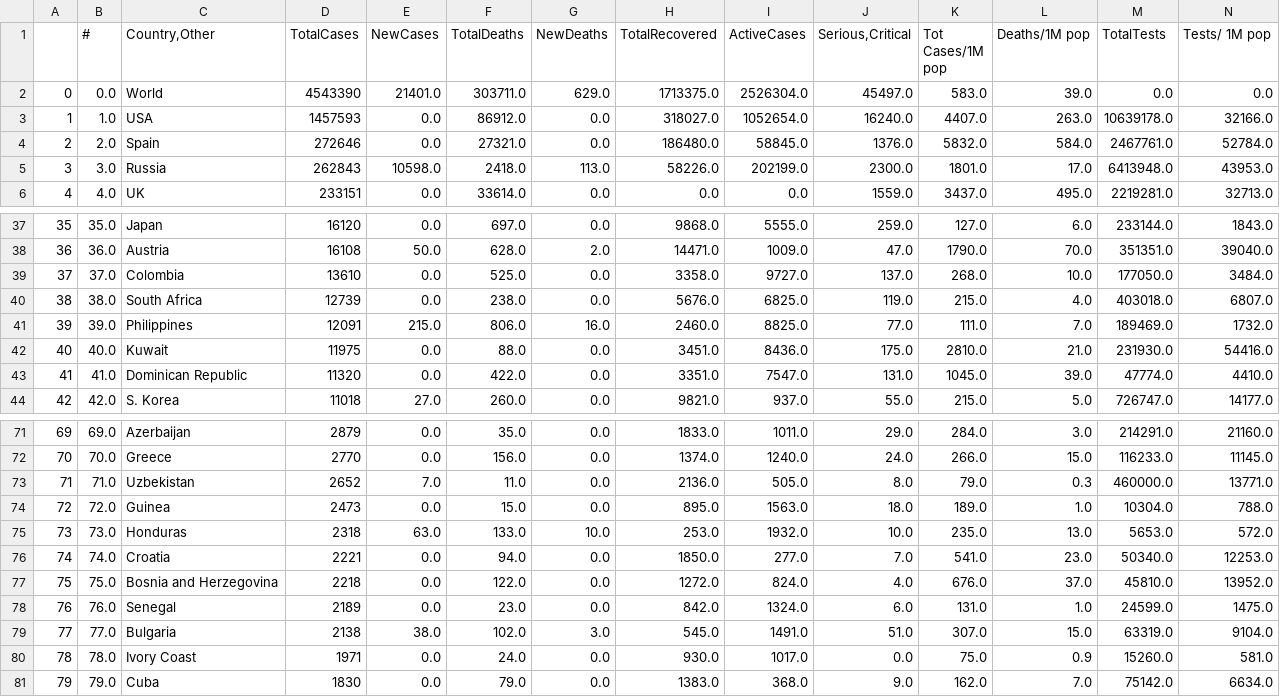
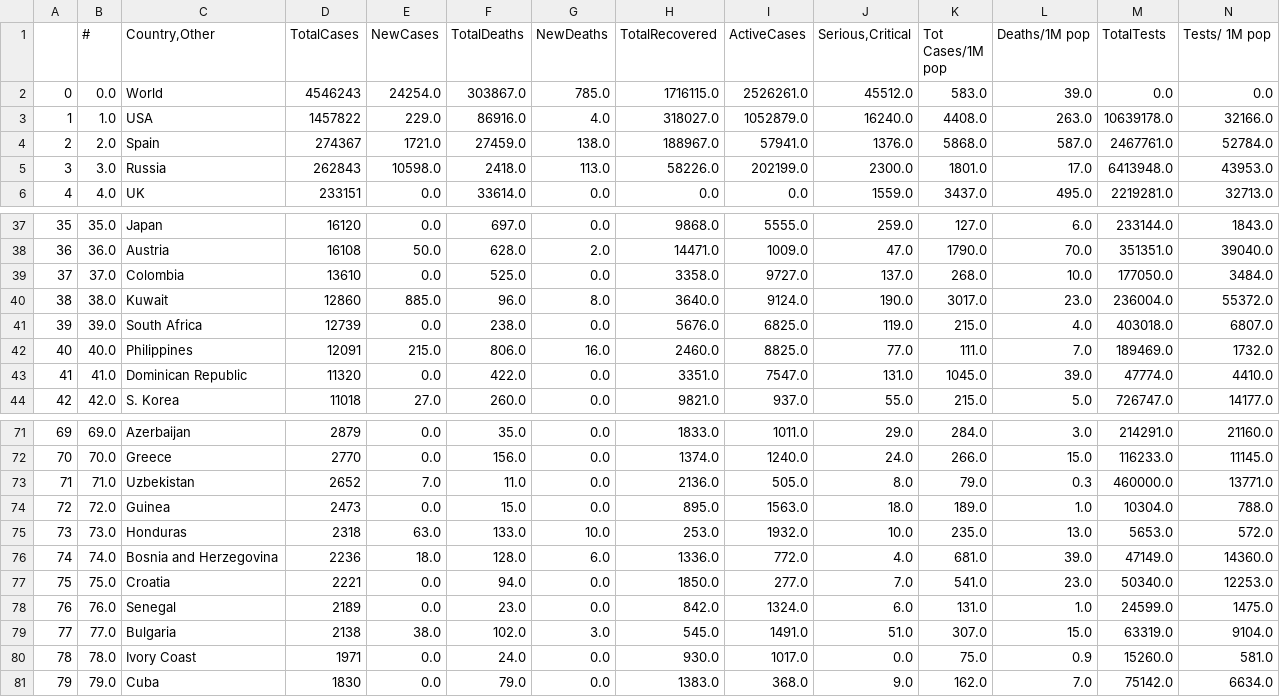
Before and after one commit to kevorkkeheian/DataScience, a CSV file: datasets/worldmeter_now.csv, drawn as a sheet; only a part is shown, gaps mark what is left out; removed rows and columns are numbered as before the commit, all else as after; rows hold the shown columns only; the diff covers the shown part only; the diff names each change by its address in the sheet, - before the commit and + after, or states it on an @@ line.

```diff
--- a/datasets/worldmeter_now.csv
+++ b/datasets/worldmeter_now.csv
-D2 (TotalCases): 4543390
+D2 (TotalCases): 4546243
-E2 (NewCases): 21401.0
+E2 (NewCases): 24254.0
-F2 (TotalDeaths): 303711.0
+F2 (TotalDeaths): 303867.0
-G2 (NewDeaths): 629.0
+G2 (NewDeaths): 785.0
-H2 (TotalRecovered): 1713375.0
+H2 (TotalRecovered): 1716115.0
-I2 (ActiveCases): 2526304.0
+I2 (ActiveCases): 2526261.0
-J2 (Serious,Critical): 45497.0
+J2 (Serious,Critical): 45512.0
-D3 (TotalCases): 1457593
+D3 (TotalCases): 1457822
-E3 (NewCases): 0.0
+E3 (NewCases): 229.0
-F3 (TotalDeaths): 86912.0
+F3 (TotalDeaths): 86916.0
-G3 (NewDeaths): 0.0
+G3 (NewDeaths): 4.0
-I3 (ActiveCases): 1052654.0
+I3 (ActiveCases): 1052879.0
-K3 (Tot Cases/1M pop): 4407.0
+K3 (Tot Cases/1M pop): 4408.0
-D4 (TotalCases): 272646
+D4 (TotalCases): 274367
-E4 (NewCases): 0.0
+E4 (NewCases): 1721.0
-F4 (TotalDeaths): 27321.0
+F4 (TotalDeaths): 27459.0
-G4 (NewDeaths): 0.0
+G4 (NewDeaths): 138.0
-H4 (TotalRecovered): 186480.0
+H4 (TotalRecovered): 188967.0
-I4 (ActiveCases): 58845.0
+I4 (ActiveCases): 57941.0
-K4 (Tot Cases/1M pop): 5832.0
+K4 (Tot Cases/1M pop): 5868.0
-L4 (Deaths/1M pop): 584.0
+L4 (Deaths/1M pop): 587.0
+row 40: 38 | 38.0 | Kuwait | 12860 | 885.0 | 96.0 | 8.0 | 3640.0 | 9124.0 | 190.0 | 3017.0 | 23.0 | 236004.0 | 55372.0
-A41: 38
+A41: 39
-B41 (#): 38.0
+B41 (#): 39.0
-A42: 39
+A42: 40
-B42 (#): 39.0
+B42 (#): 40.0
-row 42: 40 | 40.0 | Kuwait | 11975 | 0.0 | 88.0 | 0.0 | 3451.0 | 8436.0 | 175.0 | 2810.0 | 21.0 | 231930.0 | 54416.0
+row 76: 74 | 74.0 | Bosnia and Herzegovina | 2236 | 18.0 | 128.0 | 6.0 | 1336.0 | 772.0 | 4.0 | 681.0 | 39.0 | 47149.0 | 14360.0
-A77: 74
+A77: 75
-B77 (#): 74.0
+B77 (#): 75.0
-row 77: 75 | 75.0 | Bosnia and Herzegovina | 2218 | 0.0 | 122.0 | 0.0 | 1272.0 | 824.0 | 4.0 | 676.0 | 37.0 | 45810.0 | 13952.0
```
Also changed, not shown: 10 edited cells elsewhere in this file.
